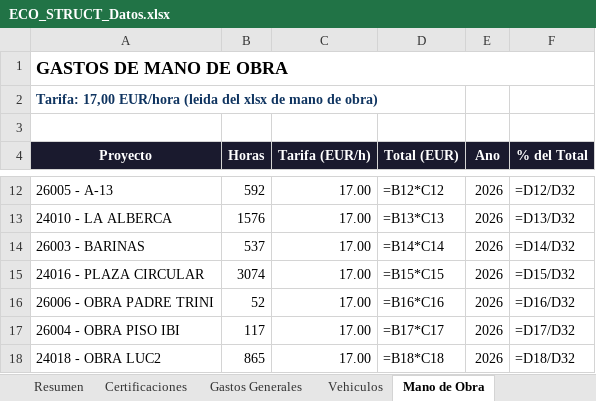
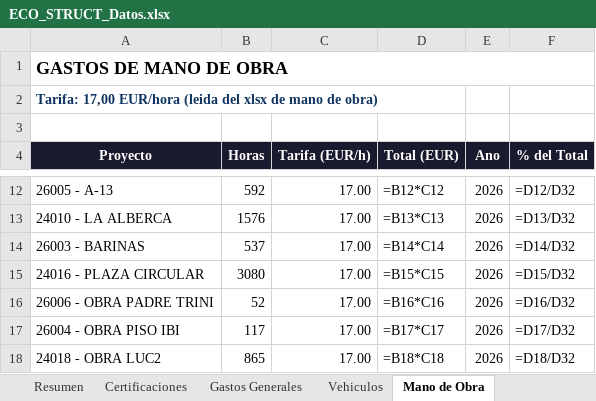
Before and after one commit to juanjosemas/dashboard, an Excel workbook: ECO_STRUCT_Datos.xlsx, sheet Mano de Obra, drawn as a sheet; only a part is shown, gaps mark what is left out; values as stored, in another font and other column widths than the file's, no borders; formulas without a stored value are shown as written; the diff names each change by its address in the sheet, - before the commit and + after, or states it on an @@ line.

```diff
--- a/ECO_STRUCT_Datos.xlsx (sheet Mano de Obra)
+++ b/ECO_STRUCT_Datos.xlsx (sheet Mano de Obra)
-B15 (Horas): 3074
+B15 (Horas): 3080
```
Also changed, not shown: dashboard/GASTOS MANO DE OBRA POR MESES 2026.xlsx, 3 other files.
